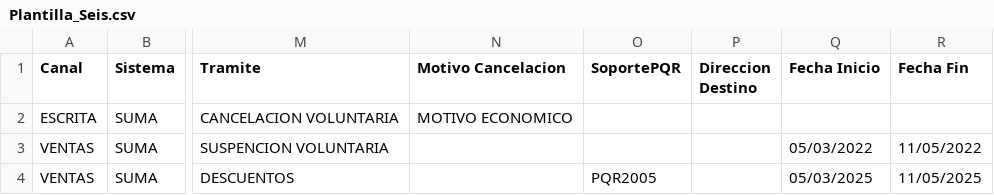
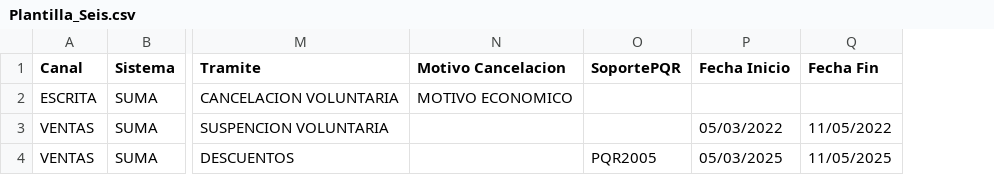
Before and after one commit to NR-ETB/GES-BOT, a CSV file: GES-BOT/Model/Excels/Plantilla_Seis.csv, drawn as a sheet; only a part is shown, gaps mark what is left out; the diff names each change by its address in the sheet, - before the commit and + after, or states it on an @@ line.

Commit message:
Se corrigio un error en una plantilla y se modificaron los indices de los tramites de dicha plantilla

```diff
--- a/GES-BOT/Model/Excels/Plantilla_Seis.csv
+++ b/GES-BOT/Model/Excels/Plantilla_Seis.csv
-column P (Direccion Destino), empty
```
Also changed, not shown: 4 other files.
